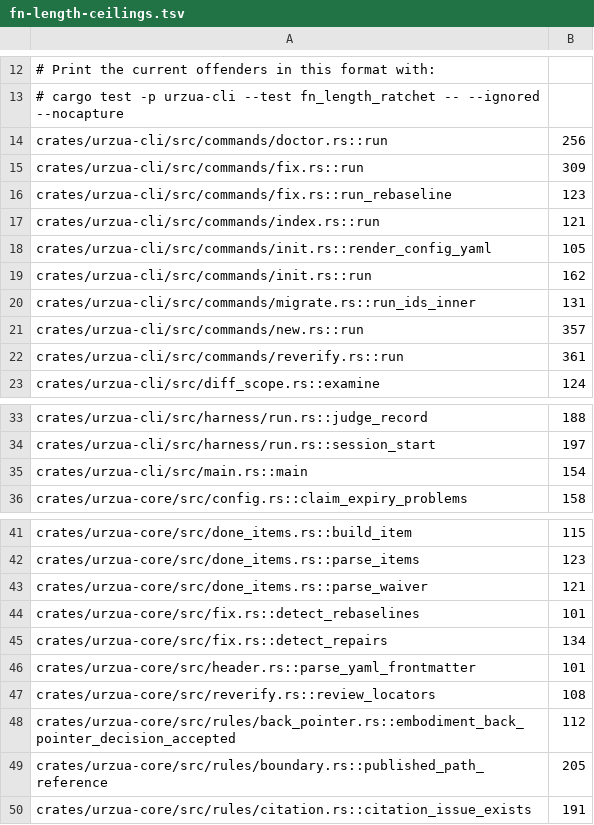
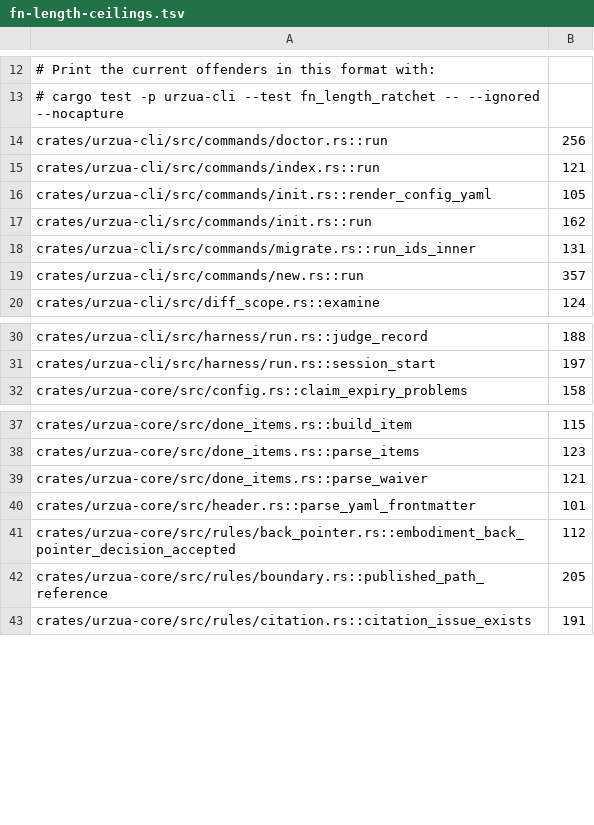
Before and after one commit to urzuahq/urzua, a TSV file: rust/fn-length-ceilings.tsv, drawn as a sheet; only a part is shown, gaps mark what is left out.

```diff
--- a/rust/fn-length-ceilings.tsv
+++ b/rust/fn-length-ceilings.tsv
@@ -14,4 +14,2 @@
 crates/urzua-cli/src/commands/doctor.rs::run	256
-crates/urzua-cli/src/commands/fix.rs::run	309
-crates/urzua-cli/src/commands/fix.rs::run_rebaseline	123
 crates/urzua-cli/src/commands/index.rs::run	121
@@ -21,3 +19,2 @@ crates/urzua-cli/src/commands/migrate.rs::run_ids_inner	131
 crates/urzua-cli/src/commands/new.rs::run	357
-crates/urzua-cli/src/commands/reverify.rs::run	361
 crates/urzua-cli/src/diff_scope.rs::examine	124
@@ -34,3 +31,2 @@ crates/urzua-cli/src/harness/run.rs::judge_record	188
 crates/urzua-cli/src/harness/run.rs::session_start	197
-crates/urzua-cli/src/main.rs::main	154
 crates/urzua-core/src/config.rs::claim_expiry_problems	158
@@ -43,6 +39,3 @@ crates/urzua-core/src/done_items.rs::parse_items	123
 crates/urzua-core/src/done_items.rs::parse_waiver	121
-crates/urzua-core/src/fix.rs::detect_rebaselines	101
-crates/urzua-core/src/fix.rs::detect_repairs	134
 crates/urzua-core/src/header.rs::parse_yaml_frontmatter	101
-crates/urzua-core/src/reverify.rs::review_locators	108
 crates/urzua-core/src/rules/back_pointer.rs::embodiment_back_pointer_decision_accepted	112
```
Also changed, not shown: 26 other files.
